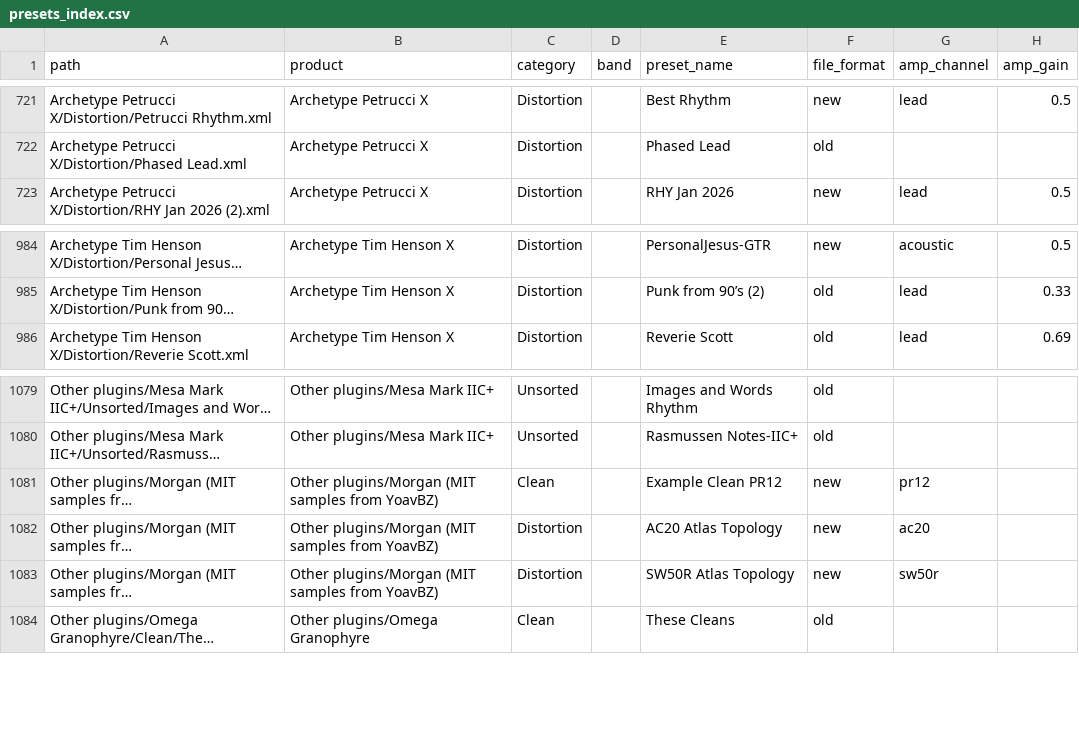
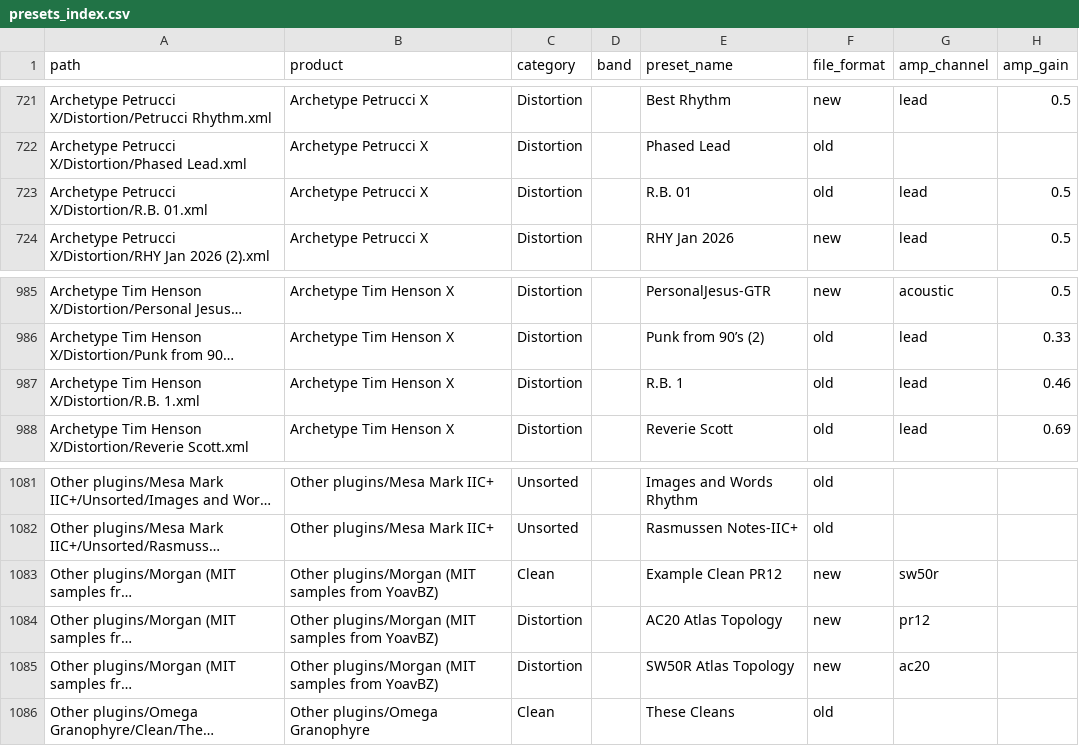
Before and after one commit to SamDozer/neural-dsp-presets, a CSV file: presets_index.csv, drawn as a sheet; only a part is shown, gaps mark what is left out; long unchanged cells end in …; addresses are those after the commit; the diff names each change by its address in the sheet, - before the commit and + after, or states it on an @@ line.

```diff
--- a/presets_index.csv
+++ b/presets_index.csv
+row 723: Archetype Petrucci X/Distortion/R.B. 01.xml | Archetype Petrucci X | Distortion |  | R.B. 01 | old | lead | 0.5
+row 987: Archetype Tim Henson X/Distortion/R.B. 1.xml | Archetype Tim Henson X | Distortion |  | R.B. 1 | old | lead | 0.46
-G1083 (amp_channel): pr12
+G1083 (amp_channel): sw50r
-G1084 (amp_channel): ac20
+G1084 (amp_channel): pr12
-G1085 (amp_channel): sw50r
+G1085 (amp_channel): ac20
```
Also changed, not shown: 4 other files.
